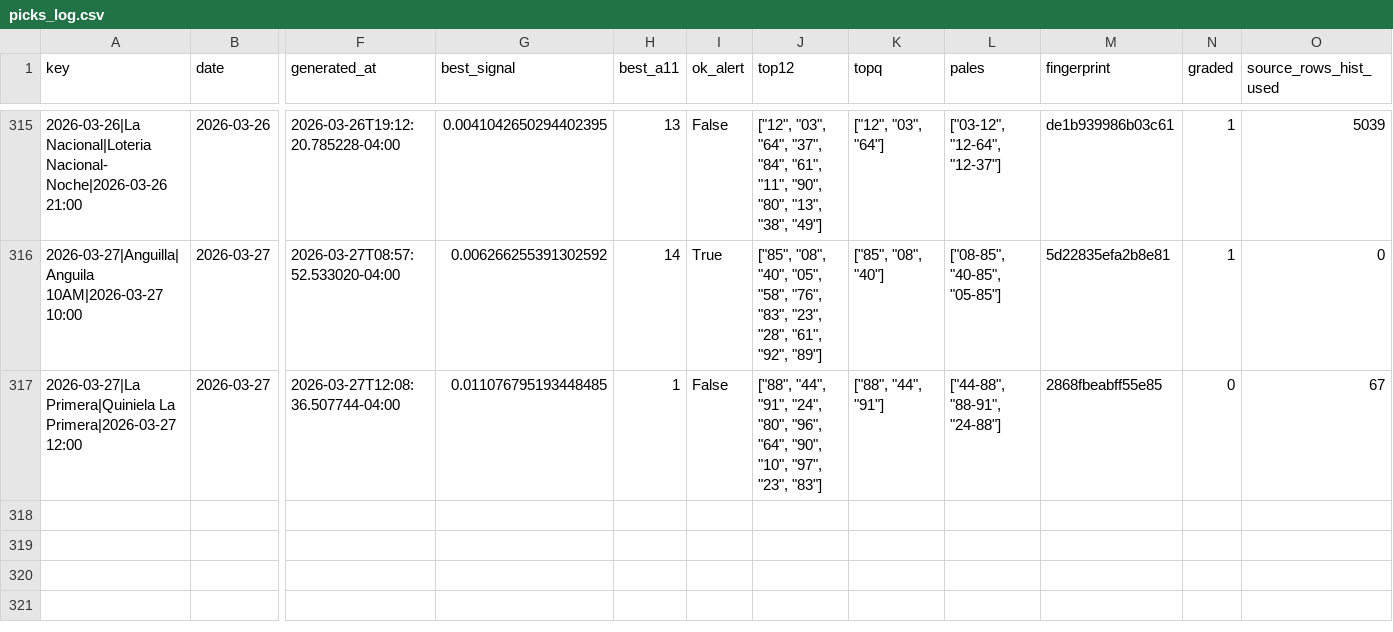
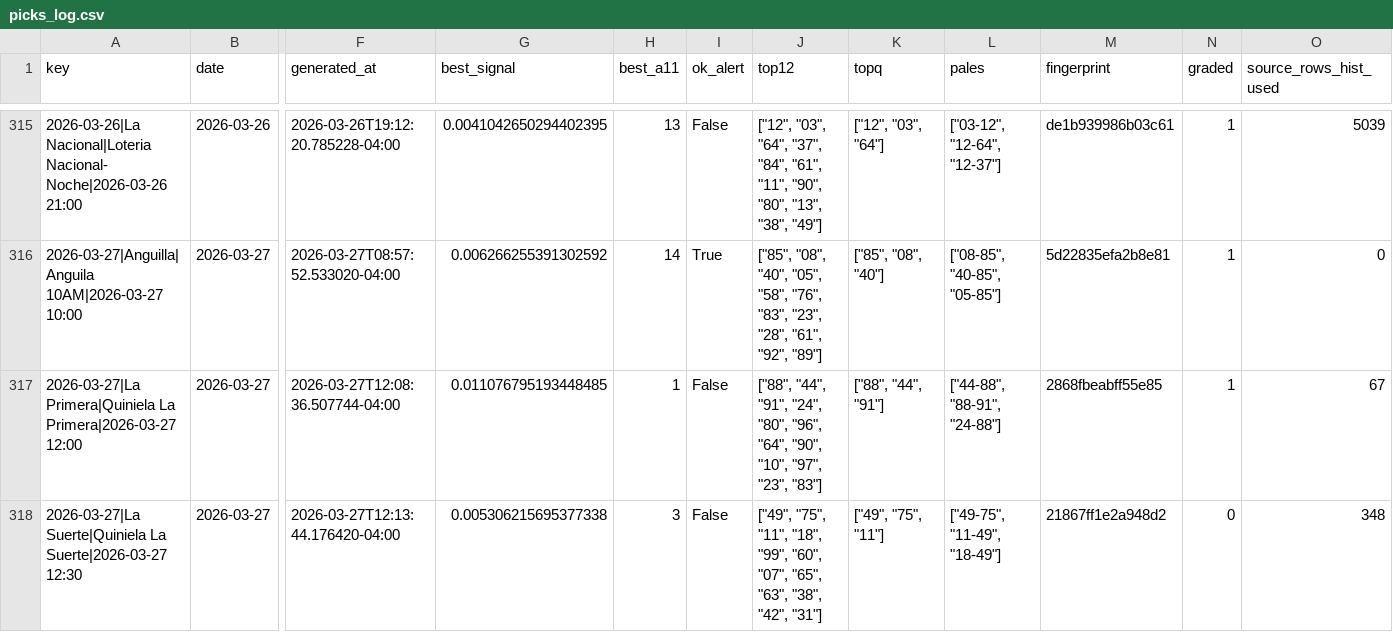
Before and after one commit to carbosota1/COMPARE, a CSV file: data/picks_log.csv, drawn as a sheet; only a part is shown, gaps mark what is left out; rows hold the shown columns only; the diff names each change by its address in the sheet, - before the commit and + after, or states it on an @@ line.

```diff
--- a/data/picks_log.csv
+++ b/data/picks_log.csv
-N317 (graded): 0
+N317 (graded): 1
+row 318: 2026-03-27|La Suerte|Quiniela La Suerte|2026-03-27 12:30 | 2026-03-27 | 2026-03-27T12:13:44.176420-04:00 | 0.005306215695377338 | 3 | False | ["49", "75", "11", "18", "99", "60", "07", "65", "63", "38", "42", "31"] | ["49", "75", "11"] | ["49-75", "11-49", "18-49"] | 21867ff1e2a948d2 | 0 | 348
```
Also changed, not shown: outputs/performance.csv, 3 other files.
